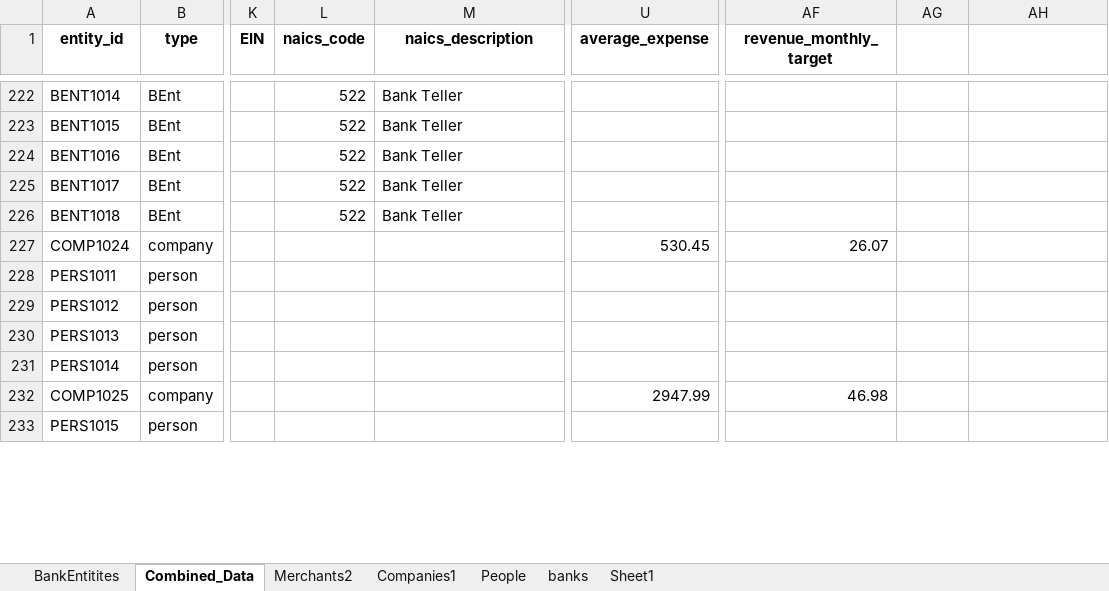
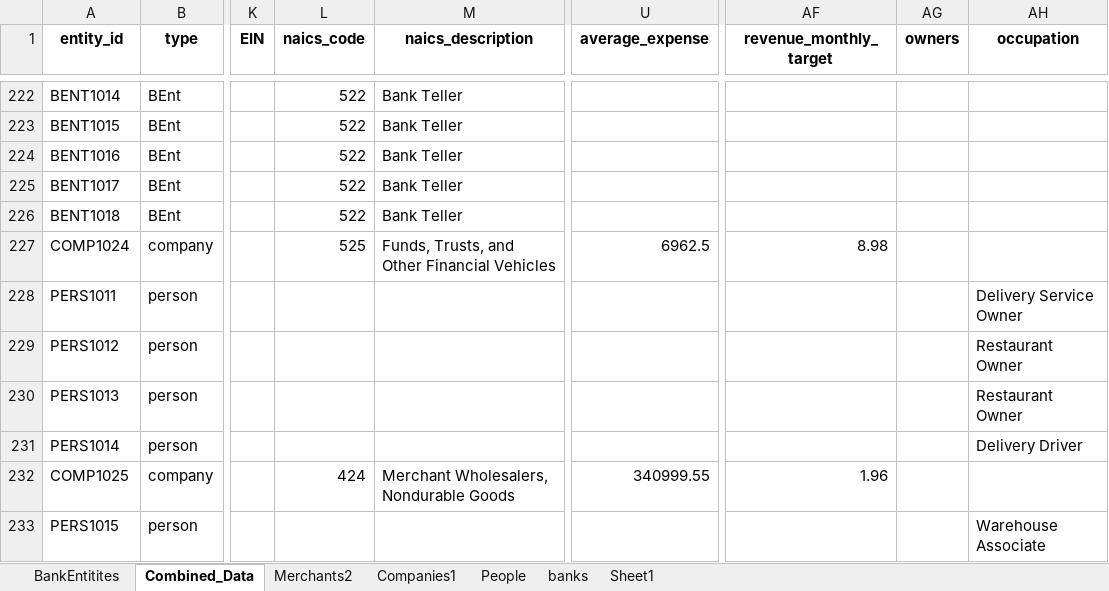
Before and after one commit to fcitradecraft/Synthetic_Modeling_Network_Data, an Excel workbook: agents/agent_profiles.xlsx, sheet Combined_Data, drawn as a sheet; only a part is shown, gaps mark what is left out; values as stored, in another font and other column widths than the file's, no borders; the diff covers the shown part only; the diff names each change by its address in the sheet, - before the commit and + after, or states it on an @@ line.

```diff
--- a/agents/agent_profiles.xlsx (sheet Combined_Data)
+++ b/agents/agent_profiles.xlsx (sheet Combined_Data)
-AG1: (empty)
+AG1: owners
-AH1: (empty)
+AH1: occupation
-L227 (naics_code): (empty)
+L227 (naics_code): 525
-M227 (naics_description): (empty)
+M227 (naics_description): Funds, Trusts, and Other Financial Vehicles
-U227 (average_expense): 530.45
+U227 (average_expense): 6962.5
-AF227 (revenue_monthly_target): 26.07
+AF227 (revenue_monthly_target): 8.98
-AH228 (occupation): (empty)
+AH228 (occupation): Delivery Service Owner
-AH229:AH230 (occupation): (empty)
+AH229:AH230 (occupation): Restaurant Owner
-AH231 (occupation): (empty)
+AH231 (occupation): Delivery Driver
-L232 (naics_code): (empty)
+L232 (naics_code): 424
-M232 (naics_description): (empty)
+M232 (naics_description): Merchant Wholesalers, Nondurable Goods
-U232 (average_expense): 2947.99
+U232 (average_expense): 340999.55
-AF232 (revenue_monthly_target): 46.98
+AF232 (revenue_monthly_target): 1.96
-AH233 (occupation): (empty)
+AH233 (occupation): Warehouse Associate
```
Also changed, not shown: 161 edited cells elsewhere in this sheet, 20 other files.
